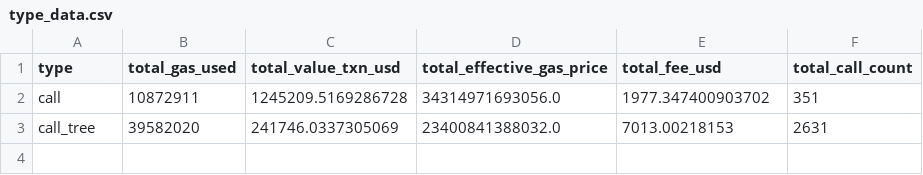
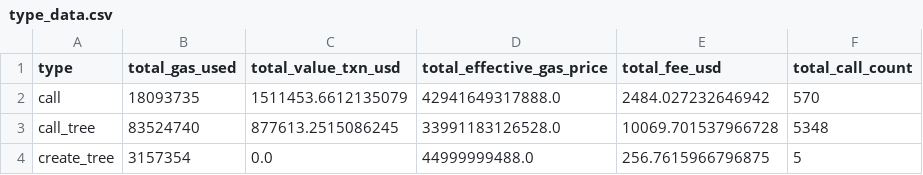
Before and after one commit to fibre-ether/ADS_Exp9, a CSV file: data/type_data.csv, drawn as a sheet.

```diff
--- a/data/type_data.csv
+++ b/data/type_data.csv
@@ -1,3 +1,4 @@
 type,total_gas_used,total_value_txn_usd,total_effective_gas_price,total_fee_usd,total_call_count
-call,10872911,1245209.5169286728,34314971693056.0,1977.347400903702,351
-call_tree,39582020,241746.0337305069,23400841388032.0,7013.00218153,2631
+call,18093735,1511453.6612135079,42941649317888.0,2484.027232646942,570
+call_tree,83524740,877613.2515086245,33991183126528.0,10069.701537966728,5348
+create_tree,3157354,0.0,44999999488.0,256.7615966796875,5
```
Also changed, not shown: type_analysis.csv, 7 other files.
